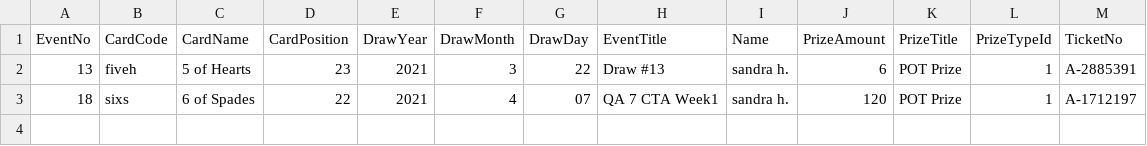
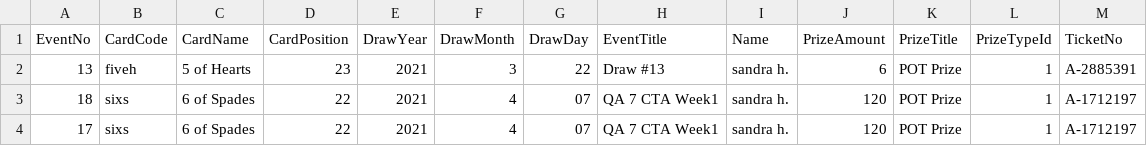
Before and after one commit to shuo5050/guillotine, a CSV file: qa7-raffle.5050central.com$winners.csv, drawn as a sheet.

Commit message:
Update qa7-raffle.5050central.com$winners.csv

```diff
--- a/qa7-raffle.5050central.com$winners.csv
+++ b/qa7-raffle.5050central.com$winners.csv
@@ -3 +3,2 @@ EventNo,CardCode,CardName,CardPosition,DrawYear,DrawMonth,DrawDay,EventTitle,Nam
 18,sixs,6 of Spades,22,2021,4,07,QA 7 CTA Week1,sandra h.,120,POT Prize,1,A-1712197
+17,sixs,6 of Spades,22,2021,4,07,QA 7 CTA Week1,sandra h.,120,POT Prize,1,A-1712197
```
